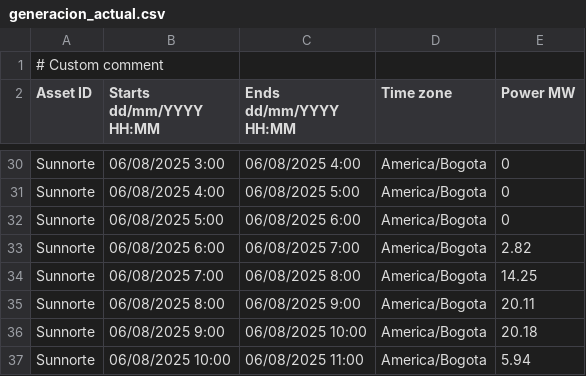
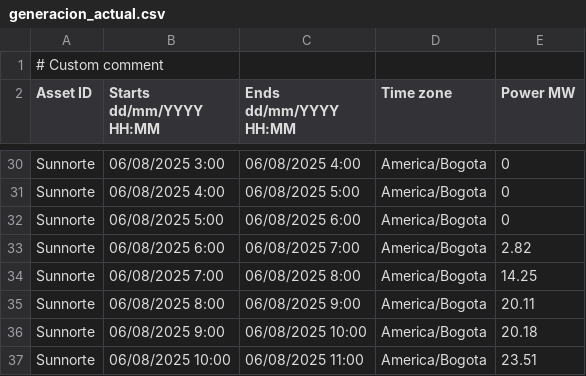
Before and after one commit to AndresMachuca21/Dashboard-Solar, a CSV file: generacion_actual.csv, drawn as a sheet; only a part is shown, gaps mark what is left out.

Commit message:
Auto-update CSV desde FTP

```diff
--- a/generacion_actual.csv
+++ b/generacion_actual.csv
@@ -36,2 +36,2 @@ Sunnorte;06/08/2025 8:00;06/08/2025 9:00;America/Bogota;20.11
 Sunnorte;06/08/2025 9:00;06/08/2025 10:00;America/Bogota;20.18
-Sunnorte;06/08/2025 10:00;06/08/2025 11:00;America/Bogota;5.94
+Sunnorte;06/08/2025 10:00;06/08/2025 11:00;America/Bogota;23.51
```
